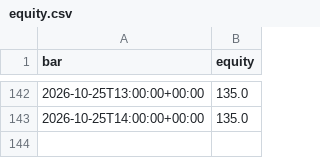
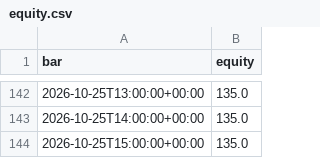
Before and after one commit to jankauskasmantas93/revx-multi-paper-bot, a CSV file: paper/equity.csv, drawn as a sheet; only a part is shown, gaps mark what is left out.

Commit message:
Paper bot: 2026-10-25 16:23 UTC

```diff
--- a/paper/equity.csv
+++ b/paper/equity.csv
@@ -143 +143,2 @@ bar,equity
 2026-10-25T14:00:00+00:00,135.0
+2026-10-25T15:00:00+00:00,135.0
```
Also changed, not shown: 2 other files.
